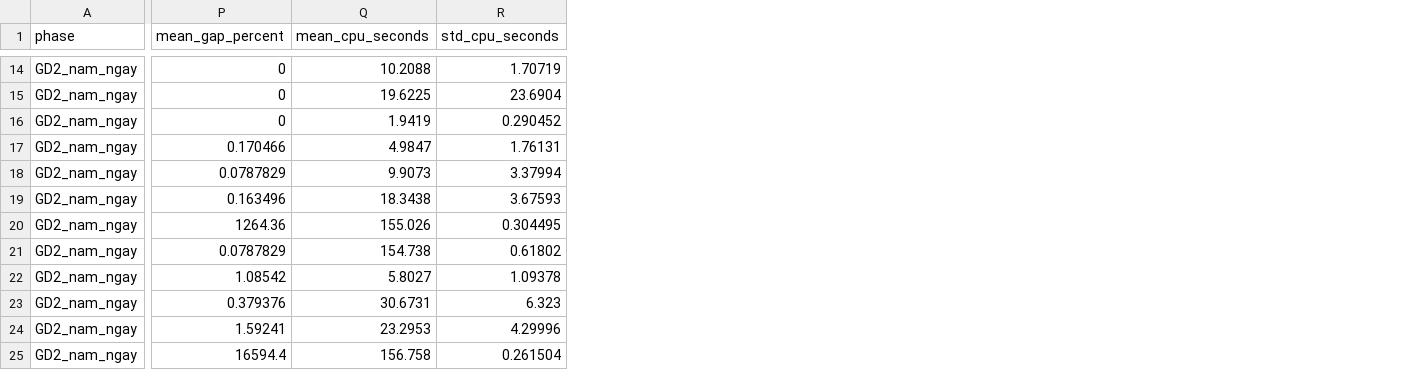
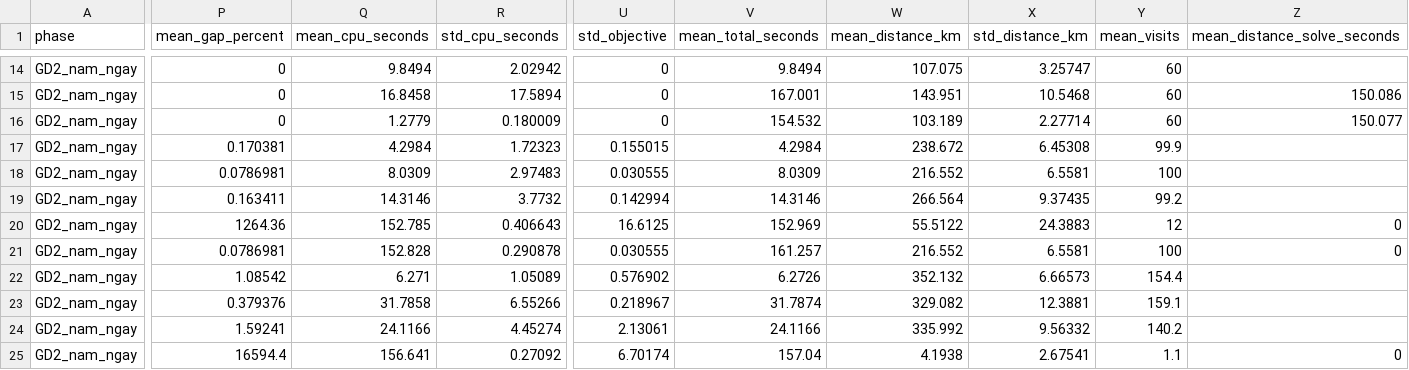
Before and after one commit to PhucNT2511/Mathematic-modeling-project, a CSV file: outputs/experiments/v3_experiments_gd2/summary.csv, drawn as a sheet; only a part is shown, gaps mark what is left out; the diff covers the shown part only; the diff names each change by its address in the sheet, - before the commit and + after, or states it on an @@ line.

```diff
--- a/outputs/experiments/v3_experiments_gd2/summary.csv
+++ b/outputs/experiments/v3_experiments_gd2/summary.csv
+column U (std_objective), rows 14-25: 0 | 0 | 0 | 0.155015 | 0.030555 | 0.142994 | 16.6125 | 0.030555 | 0.576902 | 0.218967 | 2.13061 | 6.70174
+column V (mean_total_seconds), rows 14-25: 9.8494 | 167.001 | 154.532 | 4.2984 | 8.0309 | 14.3146 | 152.969 | 161.257 | 6.2726 | 31.7874 | 24.1166 | 157.04
+column W (mean_distance_km), rows 14-25: 107.075 | 143.951 | 103.189 | 238.672 | 216.552 | 266.564 | 55.5122 | 216.552 | 352.132 | 329.082 | 335.992 | 4.1938
+column X (std_distance_km), rows 14-25: 3.25747 | 10.5468 | 2.27714 | 6.45308 | 6.5581 | 9.37435 | 24.3883 | 6.5581 | 6.66573 | 12.3881 | 9.56332 | 2.67541
+column Y (mean_visits), rows 14-25: 60 | 60 | 60 | 99.9 | 100 | 99.2 | 12 | 100 | 154.4 | 159.1 | 140.2 | 1.1
+column Z (mean_distance_solve_seconds), rows 15-25: 150.086 | 150.077 |  |  |  | 0 | 0 |  |  |  | 0
-Q14 (mean_cpu_seconds): 10.2088
+Q14 (mean_cpu_seconds): 9.8494
-R14 (std_cpu_seconds): 1.70719
+R14 (std_cpu_seconds): 2.02942
-Q15 (mean_cpu_seconds): 19.6225
+Q15 (mean_cpu_seconds): 16.8458
-R15 (std_cpu_seconds): 23.6904
+R15 (std_cpu_seconds): 17.5894
-Q16 (mean_cpu_seconds): 1.9419
+Q16 (mean_cpu_seconds): 1.2779
-R16 (std_cpu_seconds): 0.290452
+R16 (std_cpu_seconds): 0.180009
-P17 (mean_gap_percent): 0.170466
+P17 (mean_gap_percent): 0.170381
-Q17 (mean_cpu_seconds): 4.9847
+Q17 (mean_cpu_seconds): 4.2984
-R17 (std_cpu_seconds): 1.76131
+R17 (std_cpu_seconds): 1.72323
-P18 (mean_gap_percent): 0.0787829
+P18 (mean_gap_percent): 0.0786981
-Q18 (mean_cpu_seconds): 9.9073
+Q18 (mean_cpu_seconds): 8.0309
-R18 (std_cpu_seconds): 3.37994
+R18 (std_cpu_seconds): 2.97483
-P19 (mean_gap_percent): 0.163496
+P19 (mean_gap_percent): 0.163411
-Q19 (mean_cpu_seconds): 18.3438
+Q19 (mean_cpu_seconds): 14.3146
-R19 (std_cpu_seconds): 3.67593
+R19 (std_cpu_seconds): 3.7732
-Q20 (mean_cpu_seconds): 155.026
+Q20 (mean_cpu_seconds): 152.785
-R20 (std_cpu_seconds): 0.304495
+R20 (std_cpu_seconds): 0.406643
-P21 (mean_gap_percent): 0.0787829
+P21 (mean_gap_percent): 0.0786981
-Q21 (mean_cpu_seconds): 154.738
+Q21 (mean_cpu_seconds): 152.828
-R21 (std_cpu_seconds): 0.61802
+R21 (std_cpu_seconds): 0.290878
-Q22 (mean_cpu_seconds): 5.8027
+Q22 (mean_cpu_seconds): 6.271
-R22 (std_cpu_seconds): 1.09378
+R22 (std_cpu_seconds): 1.05089
-Q23 (mean_cpu_seconds): 30.6731
+Q23 (mean_cpu_seconds): 31.7858
-R23 (std_cpu_seconds): 6.323
+R23 (std_cpu_seconds): 6.55266
-Q24 (mean_cpu_seconds): 23.2953
+Q24 (mean_cpu_seconds): 24.1166
-R24 (std_cpu_seconds): 4.29996
+R24 (std_cpu_seconds): 4.45274
-Q25 (mean_cpu_seconds): 156.758
+Q25 (mean_cpu_seconds): 156.641
-R25 (std_cpu_seconds): 0.261504
+R25 (std_cpu_seconds): 0.27092
```
Also changed, not shown: 54 edited cells elsewhere in this file, outputs/v3_INS_S/static_vs_rolling/paired_summary.csv, outputs/v3_INS_S/static_vs_rolling/pairwise_comparison.csv, 24 other files.
